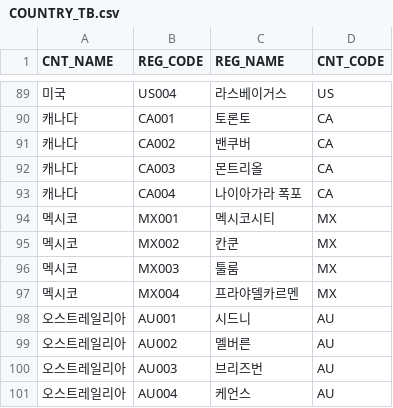
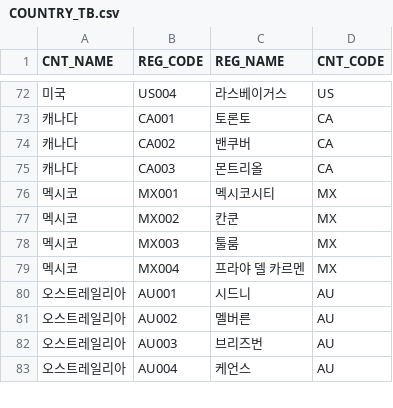
Before and after one commit to 6-6ho/DailyTour, a CSV file: Data/DB/COUNTRY_TB.csv, drawn as a sheet; only a part is shown, gaps mark what is left out; the diff covers the shown part only.

```diff
--- a/Data/DB/COUNTRY_TB.csv
+++ b/Data/DB/COUNTRY_TB.csv
@@ -92,3 +75,2 @@
 캐나다,CA003,몬트리올,CA
-캐나다,CA004,나이아가라 폭포,CA
 멕시코,MX001,멕시코시티,MX
@@ -96,3 +78,3 @@
 멕시코,MX003,툴룸,MX
-멕시코,MX004,프라야델카르멘,MX
+멕시코,MX004,프라야 델 카르멘,MX
 오스트레일리아,AU001,시드니,AU
```
Also changed, not shown: 17 removed rows and 16 edited cells elsewhere in this file, Data/DB/ACCOM_INFO_TB.csv, Data/DB/ATTR_INFO_TB.csv, 8 other files.
